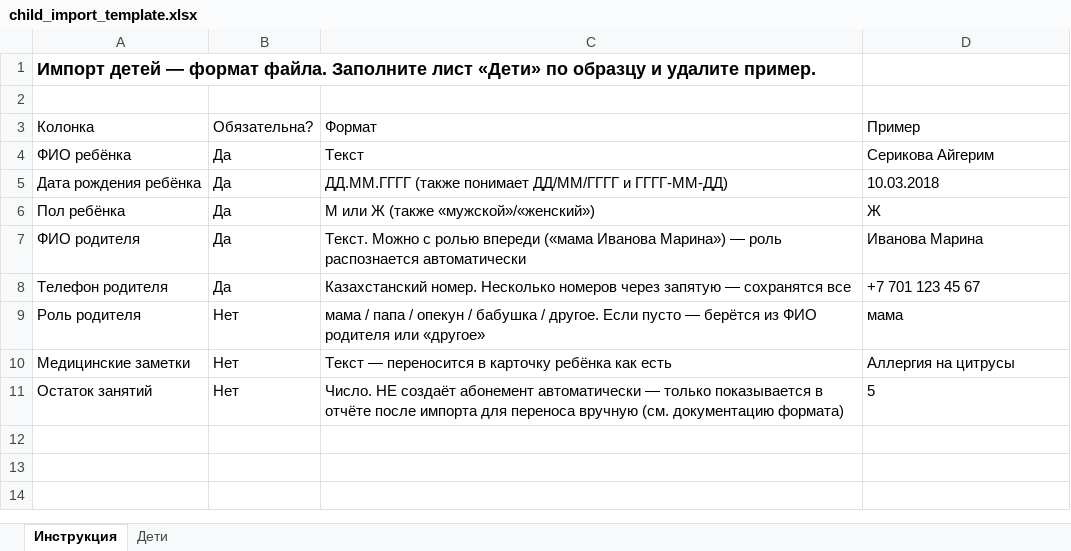
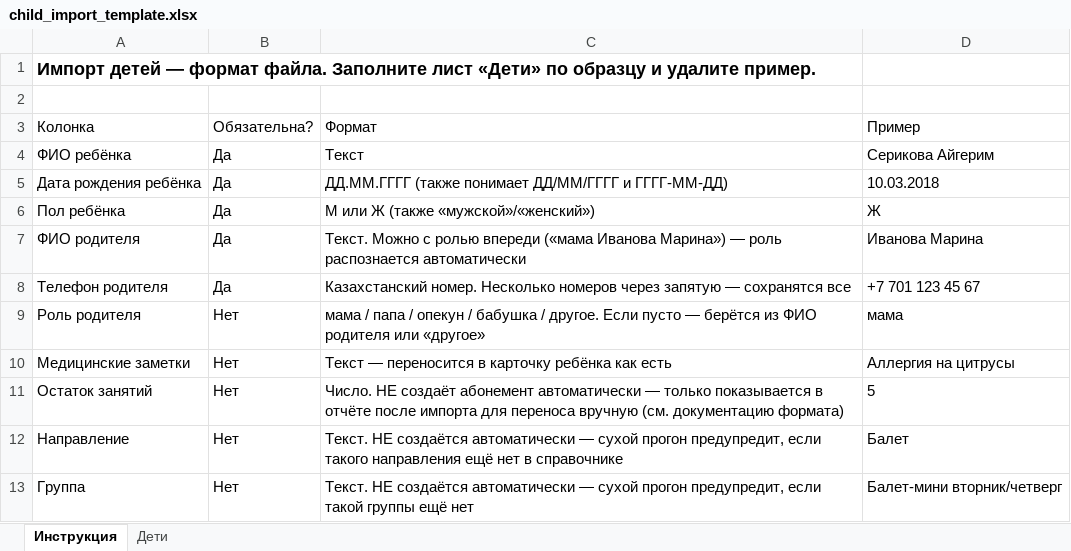
Before and after one commit to marshalkalee/KidsCRM1, an Excel workbook: backend/static/site/files/child_import_template.xlsx, sheet Инструкция, drawn as a sheet; values as stored, in another font and other column widths than the file's, no borders; the diff names each change by its address in the sheet, - before the commit and + after, or states it on an @@ line.

```diff
--- a/backend/static/site/files/child_import_template.xlsx (sheet Инструкция)
+++ b/backend/static/site/files/child_import_template.xlsx (sheet Инструкция)
+row 12: Направление | Нет | Текст. НЕ создаётся автоматически — сухой прогон предупредит, если такого направления ещё нет в справочнике | Балет
+row 13: Группа | Нет | Текст. НЕ создаётся автоматически — сухой прогон предупредит, если такой группы ещё нет | Балет-мини вторник/четверг
```
Also changed, not shown: sheet Дети, 21 other files.
